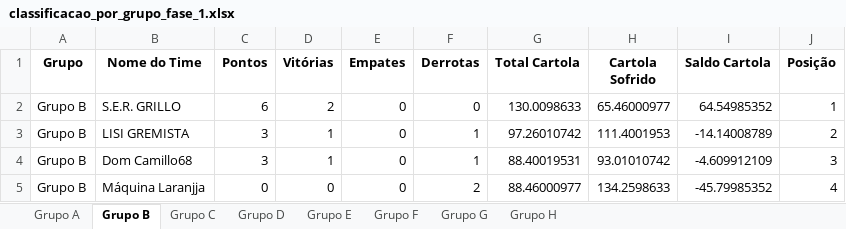
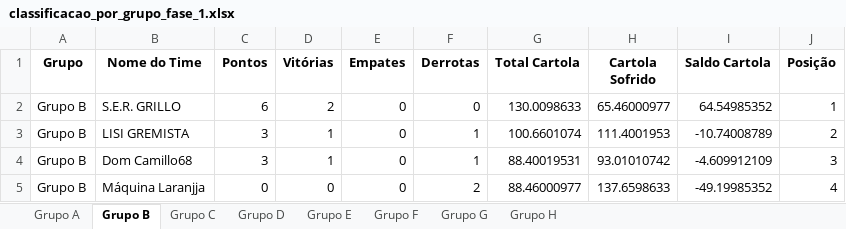
Before and after one commit to FernandoBC23/cartola_2026, an Excel workbook: libertadores/datasets_liberta/classificacao_por_grupo_fase_1.xlsx, sheet Grupo B, drawn as a sheet; values as stored, in another font and other column widths than the file's, no borders; the diff names each change by its address in the sheet, - before the commit and + after, or states it on an @@ line.

Commit message:
Atualiza datasets das competicoes

```diff
--- a/libertadores/datasets_liberta/classificacao_por_grupo_fase_1.xlsx (sheet Grupo B)
+++ b/libertadores/datasets_liberta/classificacao_por_grupo_fase_1.xlsx (sheet Grupo B)
-G3 (Total Cartola): 97.26010742
+G3 (Total Cartola): 100.6601074
-I3 (Saldo Cartola): -14.14008789
+I3 (Saldo Cartola): -10.74008789
-H5 (Cartola Sofrido): 134.2598633
+H5 (Cartola Sofrido): 137.6598633
-I5 (Saldo Cartola): -45.79985352
+I5 (Saldo Cartola): -49.19985352
```
Also changed, not shown: sheet Grupo A, copa_leon/datasets_copa_leon/links_times_cartola_copa_leon.xlsx, libertadores/datasets_liberta/confrontos_fase_1_libertadores.xlsx, 51 other files.
